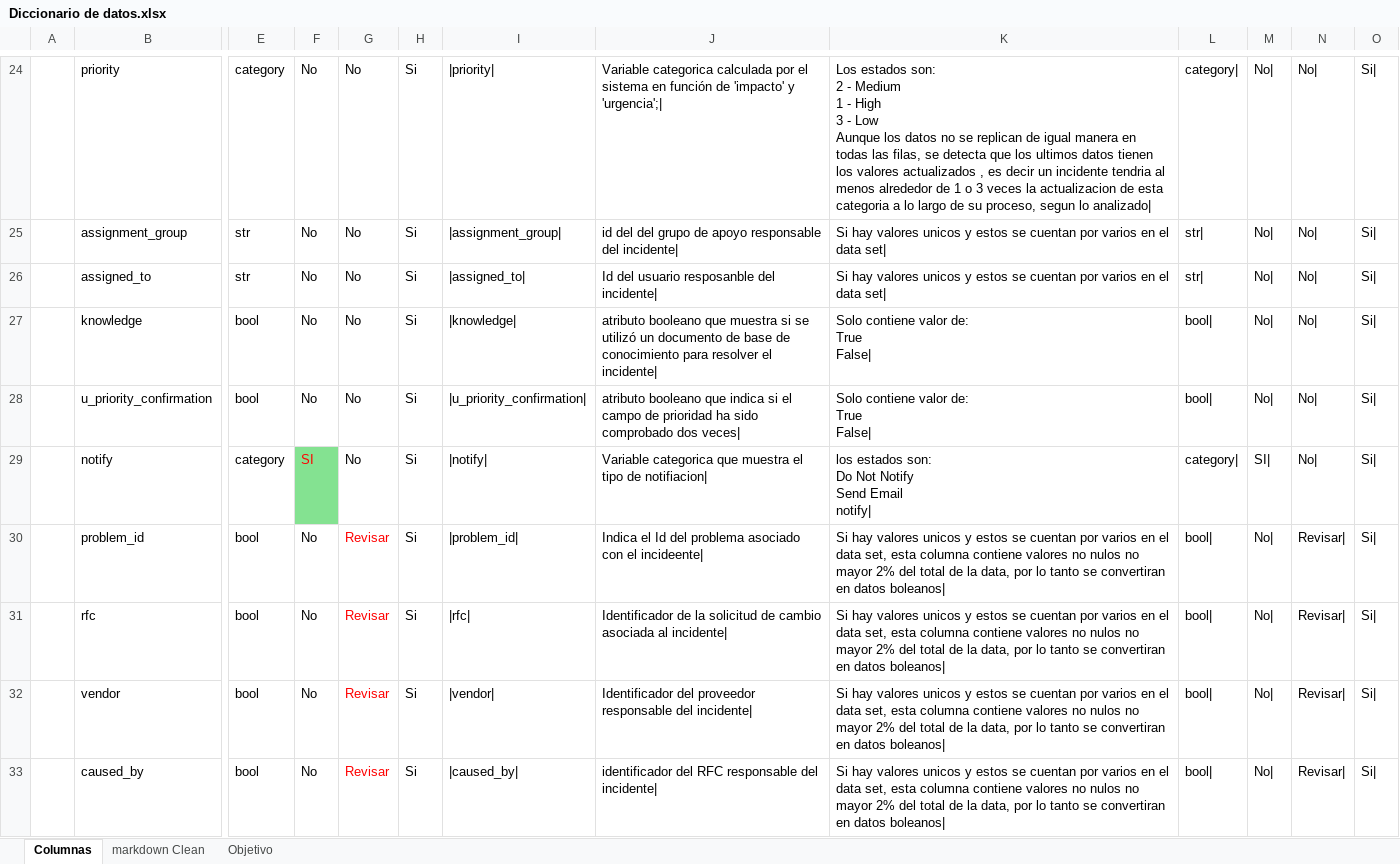
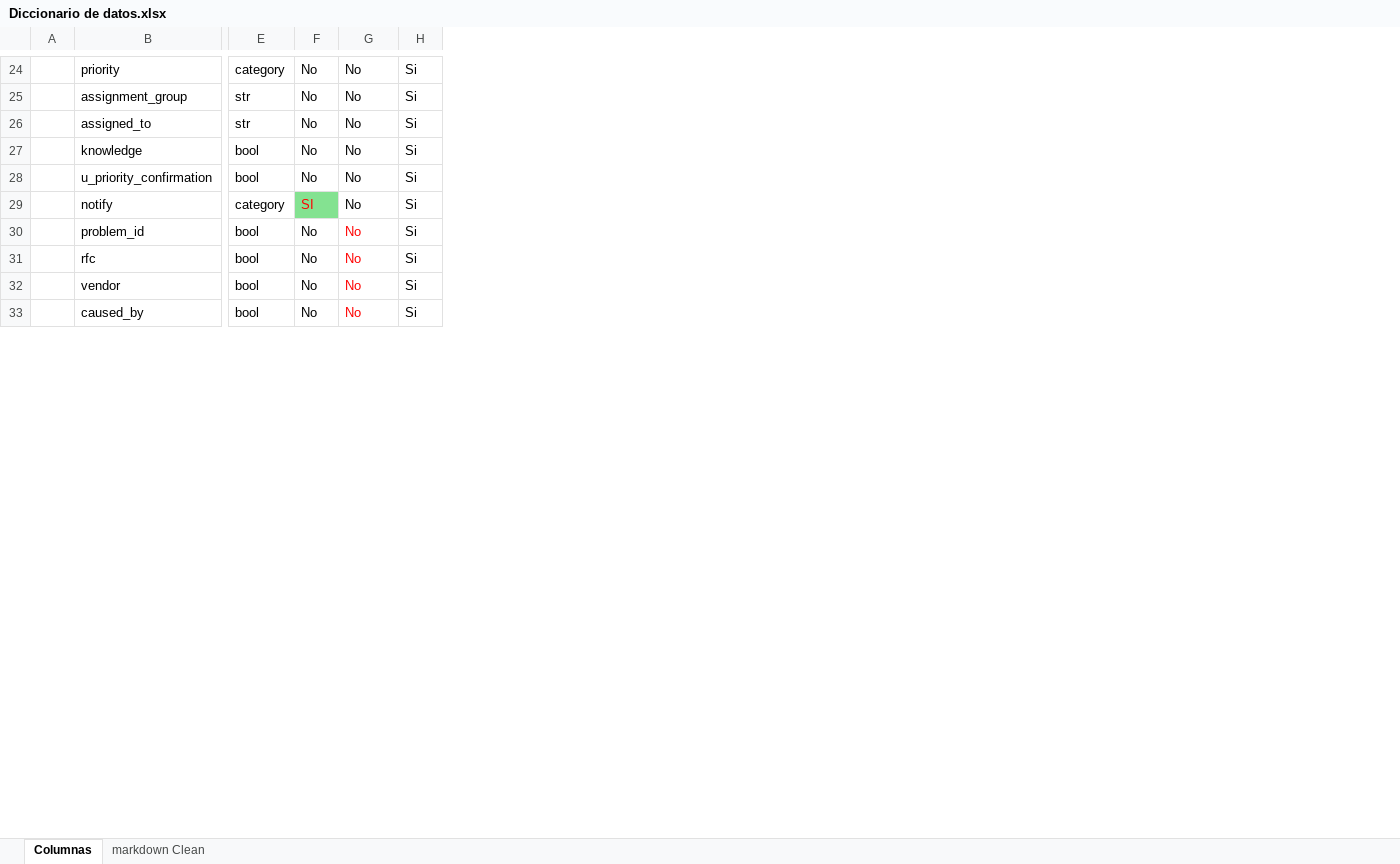
Before and after one commit to FoxJaeger007/ERP-Support-Operations-Dashboard, an Excel workbook: Data/Processed/Diccionario de datos.xlsx, sheet Columnas, drawn as a sheet; only a part is shown, gaps mark what is left out; values as stored, in another font and other column widths than the file's, no borders; ↵ is a line break in a cell; the diff covers the shown part only; the diff names each change by its address in the sheet, - before the commit and + after, or states it on an @@ line.

```diff
--- a/Data/Processed/Diccionario de datos.xlsx (sheet Columnas)
+++ b/Data/Processed/Diccionario de datos.xlsx (sheet Columnas)
-sheet tab: Objetivo
-column I, rows 24-33: |priority| | |assignment_group| | |assigned_to| | |knowledge| | |u_priority_confirmation| | |notify| | |problem_id| | |rfc| | |vendor| | |caused_by|
-column J, rows 24-33: Variable categorica calculada por el sistema en función de 'impacto' y 'urgencia';| | id del del grupo de apoyo responsable del incidente| | Id del usuario resposanble del incidente| | atributo booleano que muestra si se utilizó un documento de base de conocimiento para resolver el incidente| | atributo booleano que indica si el campo de prioridad ha sido comprobado dos veces| | Variable categorica que muestra el tipo de notifiacion| | Indica el Id del problema asociado con el incideente| | Identificador de la solicitud de cambio asociada al incidente| | Identificador del proveedor responsable del incidente| | identificador del RFC responsable del incidente|
-column K, rows 24-33: Los estados son: ↵ 2 - Medium ↵ 1 - High ↵ 3 - Low ↵ Aunque los datos no se replican de igual manera en todas las filas, se detecta que los ultimos datos tienen los valores actualizados , es decir un incidente tendria al menos alrededor de 1 o 3 veces la actualizacion de esta categoria a lo largo de su proceso, segun lo analizado| | Si hay valores unicos y estos se cuentan por varios en el data set| | Si hay valores unicos y estos se cuentan por varios en el data set| | Solo contiene valor de: ↵ True ↵ False| | Solo contiene valor de: ↵ True ↵ False| | los estados son: ↵ Do Not Notify ↵ Send Email ↵ notify| | Si hay valores unicos y estos se cuentan por varios en el data set, esta columna contiene valores no nulos no mayor 2% del total de la data, por lo tanto se convertiran en datos boleanos| | Si hay valores unicos y estos se cuentan por varios en el data set, esta columna contiene valores no nulos no mayor 2% del total de la data, por lo tanto se convertiran en datos boleanos| | Si hay valores unicos y estos se cuentan por varios en el data set, esta columna contiene valores no nulos no mayor 2% del total de la data, por lo tanto se convertiran en datos boleanos| | Si hay valores unicos y estos se cuentan por varios en el data set, esta columna contiene valores no nulos no mayor 2% del total de la data, por lo tanto se convertiran en datos boleanos|
-column L, rows 24-33: category| | str| | str| | bool| | bool| | category| | bool| | bool| | bool| | bool|
-column M, rows 24-33: No| | No| | No| | No| | No| | SI| | No| | No| | No| | No|
-column N, rows 24-33: No| | No| | No| | No| | No| | No| | Revisar| | Revisar| | Revisar| | Revisar|
-column O, rows 24-33: all Si|
-G30:G33: Revisar
+G30:G33: No
```
Also changed, not shown: 4 edited cells elsewhere in this sheet, 3 other files.
